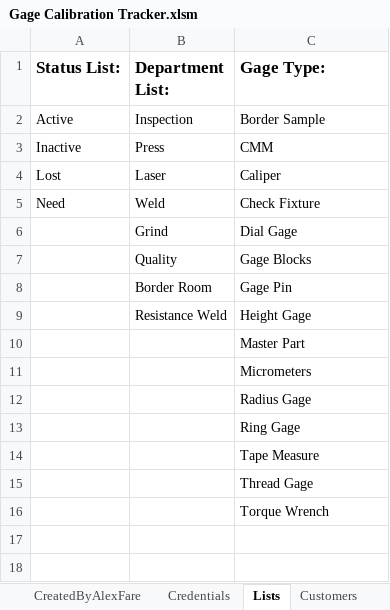
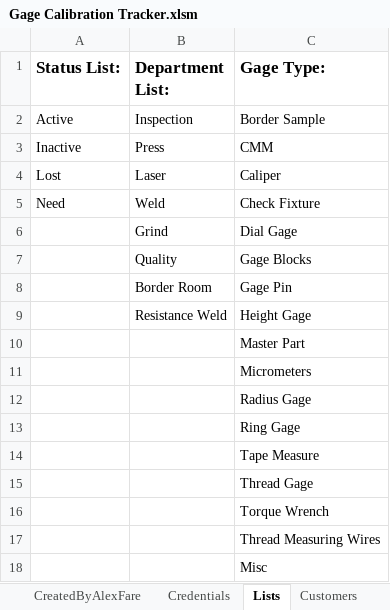
Before and after one commit to alexfare/GageCalibrationTracker, an Excel workbook: Gage Calibration Tracker.xlsm, sheet Lists, drawn as a sheet; values as stored, in another font and other column widths than the file's, no borders; charts and pictures not drawn; the diff names each change by its address in the sheet, - before the commit and + after, or states it on an @@ line.

Commit message:
v3.10.2
'Updated Department to a list

```diff
--- a/Gage Calibration Tracker.xlsm (sheet Lists)
+++ b/Gage Calibration Tracker.xlsm (sheet Lists)
+row 17:  |  | Thread Measuring Wires
+row 18:  |  | Misc
```
Also changed, not shown: sheet CreatedByAlexFare, sheet Credentials, hidden cells, 2 other files.
